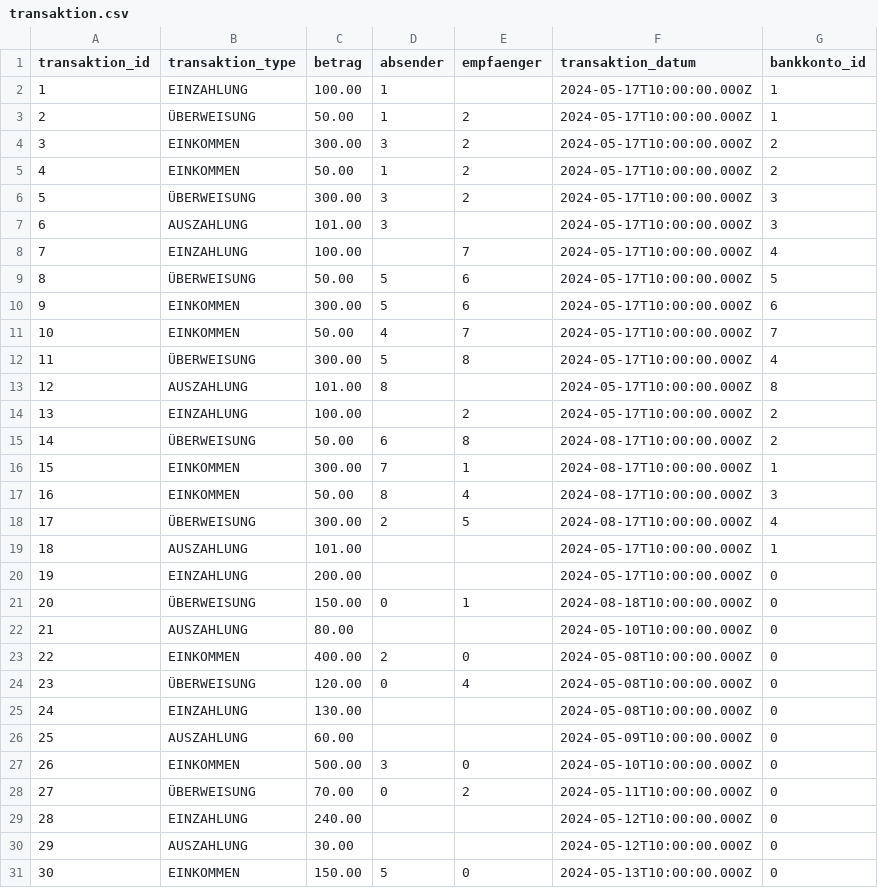
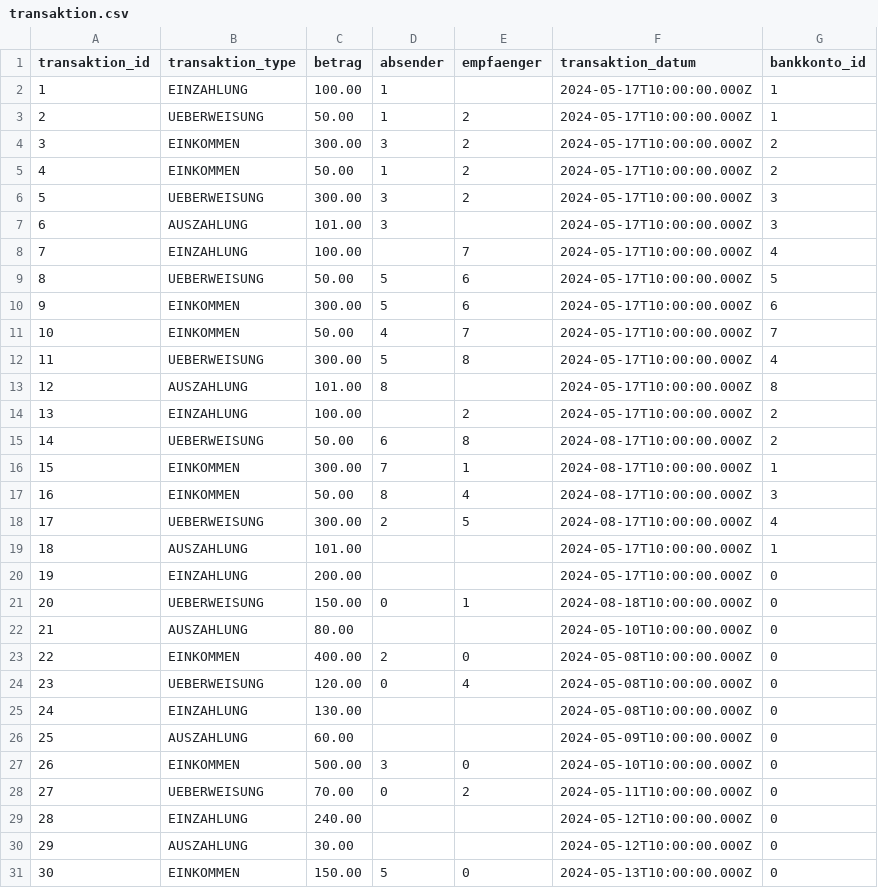
Before and after one commit to Caleb-Script/bankkonto-verwalter-nestjs, a CSV file: .extras/csv/transaktion.csv, drawn as a sheet; only a part is shown; the diff covers the shown part only.

Commit message:
makeTransaktion funktion in graphQL implementiert

```diff
--- a/.extras/csv/transaktion.csv
+++ b/.extras/csv/transaktion.csv
@@ -2,24 +2,24 @@ transaktion_id;transaktion_type;betrag;absender;empfaenger;transaktion_datum;ban
 1;EINZAHLUNG;100.00;1;;2024-05-17T10:00:00.000Z;1
-2;ÜBERWEISUNG;50.00;1;2;2024-05-17T10:00:00.000Z;1
+2;UEBERWEISUNG;50.00;1;2;2024-05-17T10:00:00.000Z;1
 3;EINKOMMEN;300.00;3;2;2024-05-17T10:00:00.000Z;2
 4;EINKOMMEN;50.00;1;2;2024-05-17T10:00:00.000Z;2
-5;ÜBERWEISUNG;300.00;3;2;2024-05-17T10:00:00.000Z;3
+5;UEBERWEISUNG;300.00;3;2;2024-05-17T10:00:00.000Z;3
 6;AUSZAHLUNG;101.00;3;;2024-05-17T10:00:00.000Z;3
 7;EINZAHLUNG;100.00;;7;2024-05-17T10:00:00.000Z;4
-8;ÜBERWEISUNG;50.00;5;6;2024-05-17T10:00:00.000Z;5
+8;UEBERWEISUNG;50.00;5;6;2024-05-17T10:00:00.000Z;5
 9;EINKOMMEN;300.00;5;6;2024-05-17T10:00:00.000Z;6
 10;EINKOMMEN;50.00;4;7;2024-05-17T10:00:00.000Z;7
-11;ÜBERWEISUNG;300.00;5;8;2024-05-17T10:00:00.000Z;4
+11;UEBERWEISUNG;300.00;5;8;2024-05-17T10:00:00.000Z;4
 12;AUSZAHLUNG;101.00;8;;2024-05-17T10:00:00.000Z;8
 13;EINZAHLUNG;100.00;;2;2024-05-17T10:00:00.000Z;2
-14;ÜBERWEISUNG;50.00;6;8;2024-08-17T10:00:00.000Z;2
+14;UEBERWEISUNG;50.00;6;8;2024-08-17T10:00:00.000Z;2
 15;EINKOMMEN;300.00;7;1;2024-08-17T10:00:00.000Z;1
 16;EINKOMMEN;50.00;8;4;2024-08-17T10:00:00.000Z;3
-17;ÜBERWEISUNG;300.00;2;5;2024-08-17T10:00:00.000Z;4
+17;UEBERWEISUNG;300.00;2;5;2024-08-17T10:00:00.000Z;4
 18;AUSZAHLUNG;101.00;;;2024-05-17T10:00:00.000Z;1
 19;EINZAHLUNG;200.00;;;2024-05-17T10:00:00.000Z;0
-20;ÜBERWEISUNG;150.00;0;1;2024-08-18T10:00:00.000Z;0
+20;UEBERWEISUNG;150.00;0;1;2024-08-18T10:00:00.000Z;0
 21;AUSZAHLUNG;80.00;;;2024-05-10T10:00:00.000Z;0
 22;EINKOMMEN;400.00;2;0;2024-05-08T10:00:00.000Z;0
-23;ÜBERWEISUNG;120.00;0;4;2024-05-08T10:00:00.000Z;0
+23;UEBERWEISUNG;120.00;0;4;2024-05-08T10:00:00.000Z;0
 24;EINZAHLUNG;130.00;;;2024-05-08T10:00:00.000Z;0
@@ -27,3 +27,3 @@ transaktion_id;transaktion_type;betrag;absender;empfaenger;transaktion_datum;ban
 26;EINKOMMEN;500.00;3;0;2024-05-10T10:00:00.000Z;0
-27;ÜBERWEISUNG;70.00;0;2;2024-05-11T10:00:00.000Z;0
+27;UEBERWEISUNG;70.00;0;2;2024-05-11T10:00:00.000Z;0
 28;EINZAHLUNG;240.00;;;2024-05-12T10:00:00.000Z;0
```
Also changed, not shown: 2 edited cells elsewhere in this file, .extras/db/csv/transaktion.csv, 7 other files.
